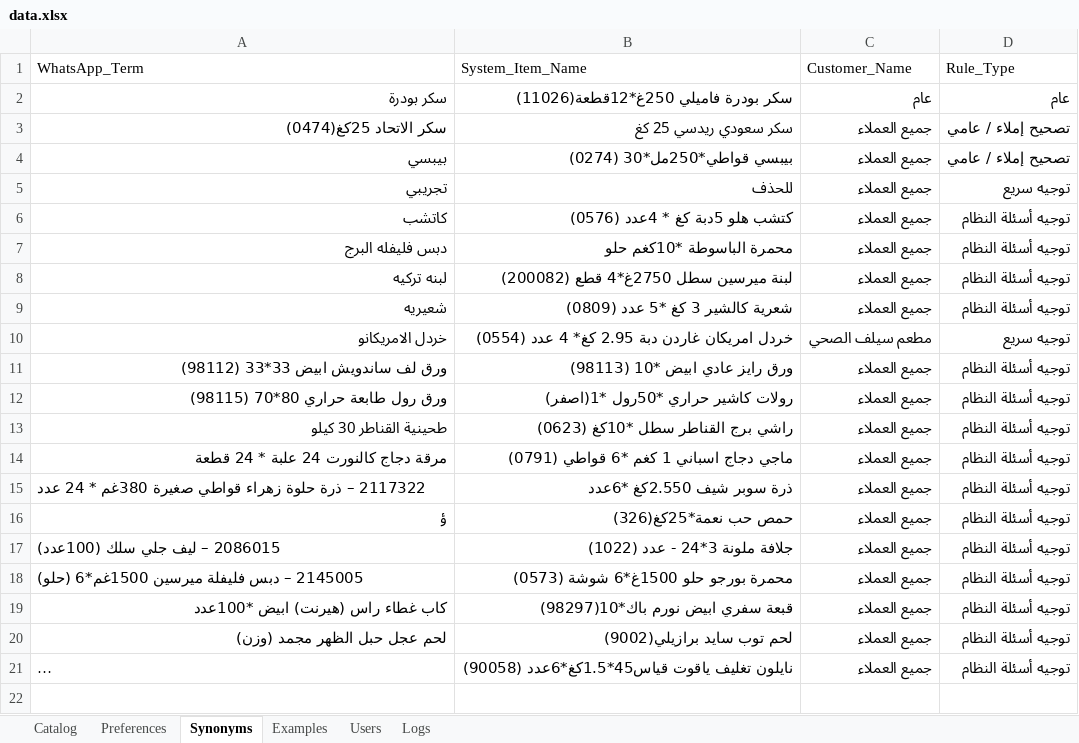
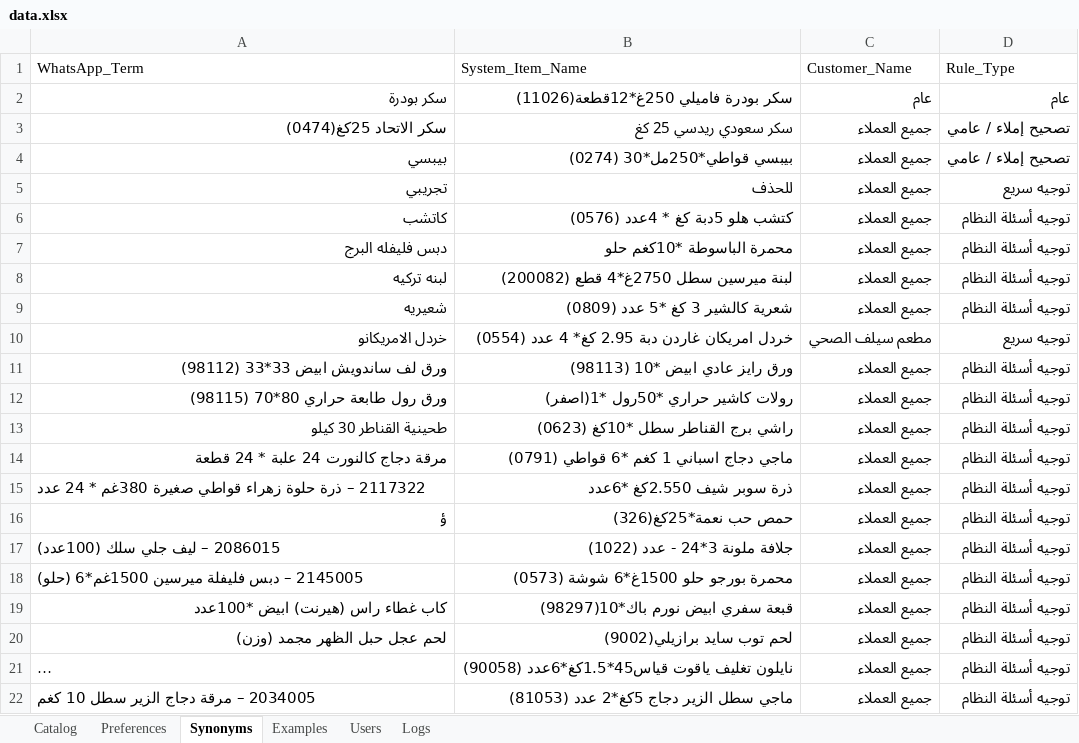
Before and after one commit to aliothman1997/order-entry-system, an Excel workbook: data.xlsx, sheet Synonyms, drawn as a sheet; long unchanged cells end in …; values as stored, in another font and other column widths than the file's, no borders; the diff names each change by its address in the sheet, - before the commit and + after, or states it on an @@ line.

Commit message:
تحديث ذاكرة لمادة 2034005 – مرقة دجاج الزير سطل 10 كغم

```diff
--- a/data.xlsx (sheet Synonyms)
+++ b/data.xlsx (sheet Synonyms)
+row 22: 2034005 – مرقة دجاج الزير سطل 10 كغم | ماجي سطل الزير دجاج 5كغ*2 عدد (81053) | جميع العملاء | توجيه أسئلة النظام
```
